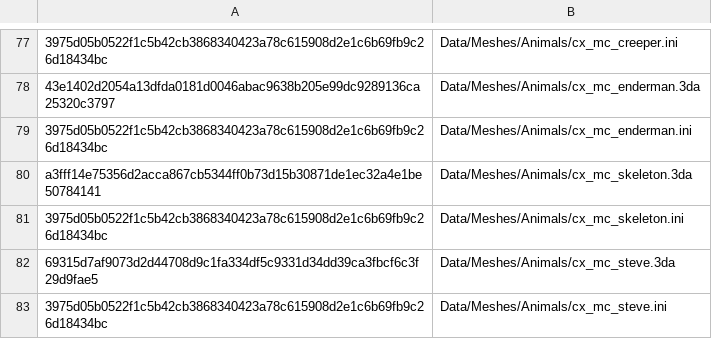
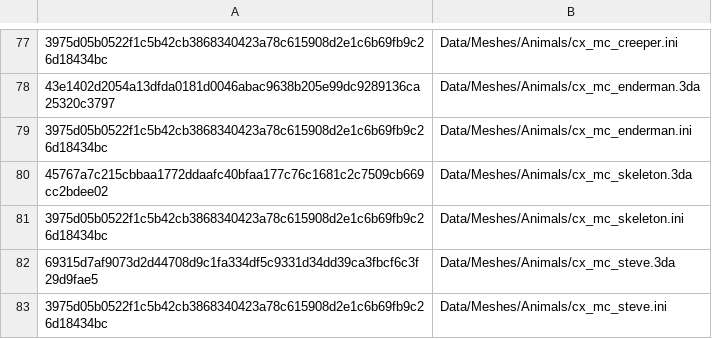
Before and after one commit to Axword/pet-soccer-remaster, a TSV file: package/payload.tsv, drawn as a sheet; only a part is shown, gaps mark what is left out; the diff covers the shown part only; the diff names each change by its address in the sheet, - before the commit and + after, or states it on an @@ line.

```diff
--- a/package/payload.tsv
+++ b/package/payload.tsv
-A80: a3fff14e75356d2acca867cb5344ff0b73d15b30871de1ec32a4e1be50784141
+A80: 45767a7c215cbbaa1772ddaafc40bfaa177c76c1681c2c7509cb669cc2bdee02
```
Also changed, not shown: 14 edited cells elsewhere in this file, package/patches.tsv, 36 other files.
